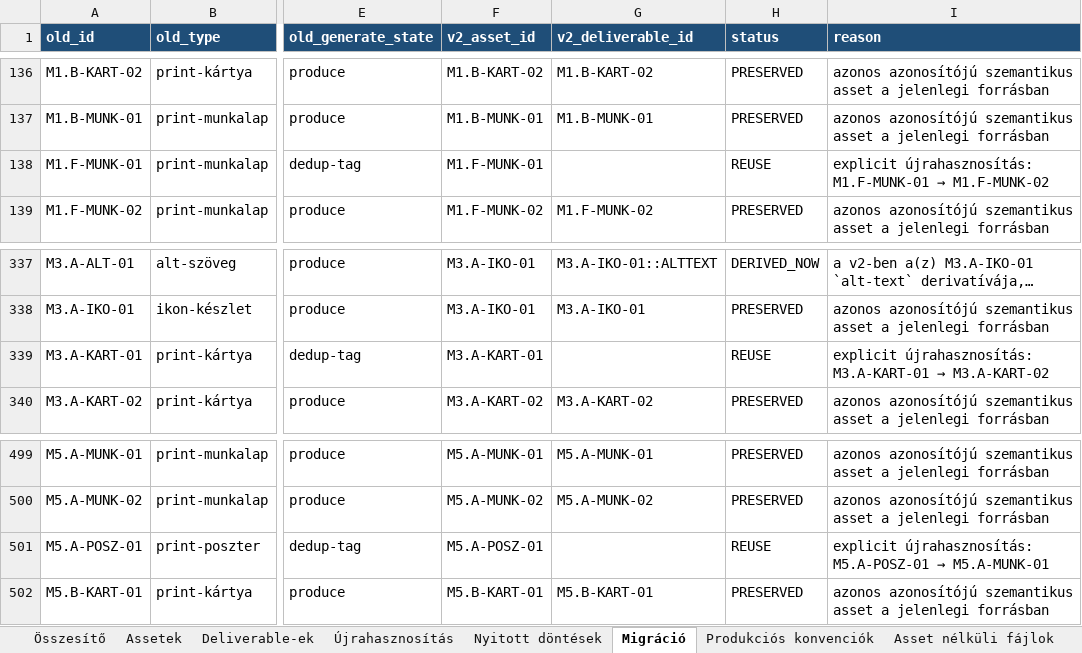
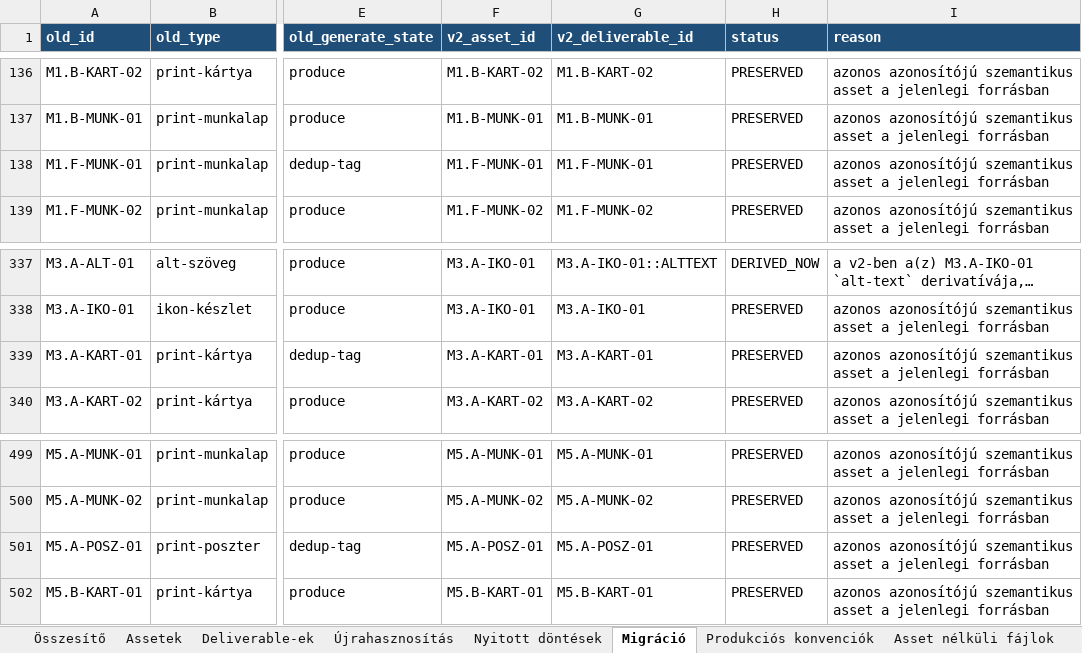
Before and after one commit to hasomerhacairhu/modszertani-kepzes, an Excel workbook: 02 Tervezet/Média-assetek/Média-asset regiszter.xlsx, sheet Migráció, drawn as a sheet; only a part is shown, gaps mark what is left out; long unchanged cells end in …; values as stored, in another font and other column widths than the file's, no borders; the diff names each change by its address in the sheet, - before the commit and + after, or states it on an @@ line.

```diff
--- a/02 Tervezet/Média-assetek/Média-asset regiszter.xlsx (sheet Migráció)
+++ b/02 Tervezet/Média-assetek/Média-asset regiszter.xlsx (sheet Migráció)
-G138 (v2_deliverable_id): (empty)
+G138 (v2_deliverable_id): M1.F-MUNK-01
-H138 (status): REUSE
+H138 (status): PRESERVED
@@ I138 (reason): explicit újrahasznosítás: M1.F-MUNK-01 → M1.F-MUNK-02 → azonos azonosítójú szemantikus asset a jelenlegi forrásban @@
-G339 (v2_deliverable_id): (empty)
+G339 (v2_deliverable_id): M3.A-KART-01
-H339 (status): REUSE
+H339 (status): PRESERVED
@@ I339 (reason): explicit újrahasznosítás: M3.A-KART-01 → M3.A-KART-02 → azonos azonosítójú szemantikus asset a jelenlegi forrásban @@
-G501 (v2_deliverable_id): (empty)
+G501 (v2_deliverable_id): M5.A-POSZ-01
-H501 (status): REUSE
+H501 (status): PRESERVED
@@ I501 (reason): explicit újrahasznosítás: M5.A-POSZ-01 → M5.A-MUNK-01 → azonos azonosítójú szemantikus asset a jelenlegi forrásban @@
```
Also changed, not shown: sheet Deliverable-ek, sheet Assetek, sheet Újrahasznosítás, sheet Nyitott döntések, sheet Összesítő, 12 other files.
